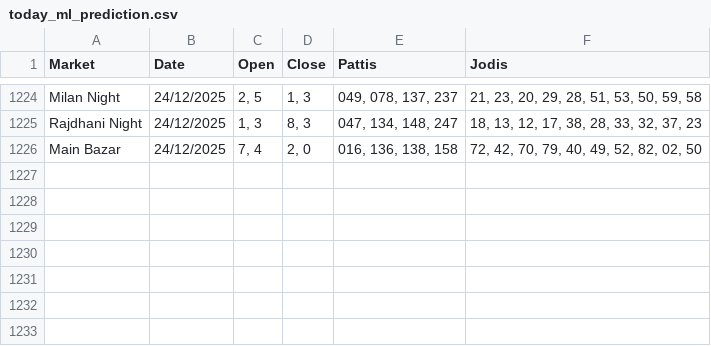
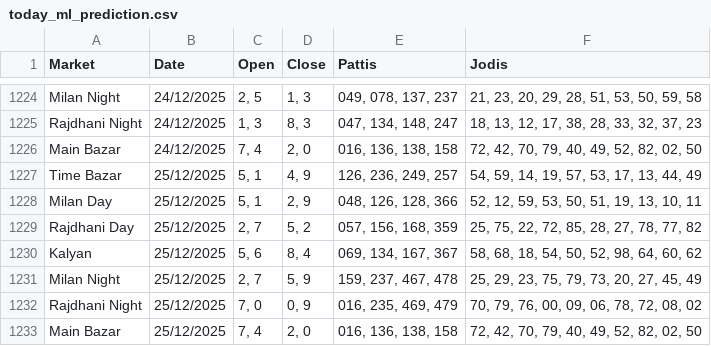
Before and after one commit to Vishalsnw/KalyanX_Telegram, a CSV file: today_ml_prediction.csv, drawn as a sheet; only a part is shown, gaps mark what is left out; the diff names each change by its address in the sheet, - before the commit and + after, or states it on an @@ line.

Commit message:
Auto update predictions and accuracy log

```diff
--- a/today_ml_prediction.csv
+++ b/today_ml_prediction.csv
+row 1227: Time Bazar | 25/12/2025 | 5, 1 | 4, 9 | 126, 236, 249, 257 | 54, 59, 14, 19, 57, 53, 17, 13, 44, 49
+row 1228: Milan Day | 25/12/2025 | 5, 1 | 2, 9 | 048, 126, 128, 366 | 52, 12, 59, 53, 50, 51, 19, 13, 10, 11
+row 1229: Rajdhani Day | 25/12/2025 | 2, 7 | 5, 2 | 057, 156, 168, 359 | 25, 75, 22, 72, 85, 28, 27, 78, 77, 82
+row 1230: Kalyan | 25/12/2025 | 5, 6 | 8, 4 | 069, 134, 167, 367 | 58, 68, 18, 54, 50, 52, 98, 64, 60, 62
+row 1231: Milan Night | 25/12/2025 | 2, 7 | 5, 9 | 159, 237, 467, 478 | 25, 29, 23, 75, 79, 73, 20, 27, 45, 49
+row 1232: Rajdhani Night | 25/12/2025 | 7, 0 | 0, 9 | 016, 235, 469, 479 | 70, 79, 76, 00, 09, 06, 78, 72, 08, 02
+row 1233: Main Bazar | 25/12/2025 | 7, 4 | 2, 0 | 016, 136, 138, 158 | 72, 42, 70, 79, 40, 49, 52, 82, 02, 50
```
